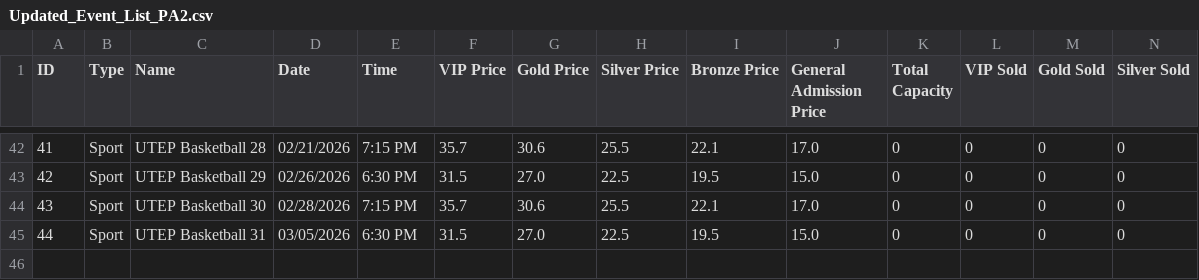
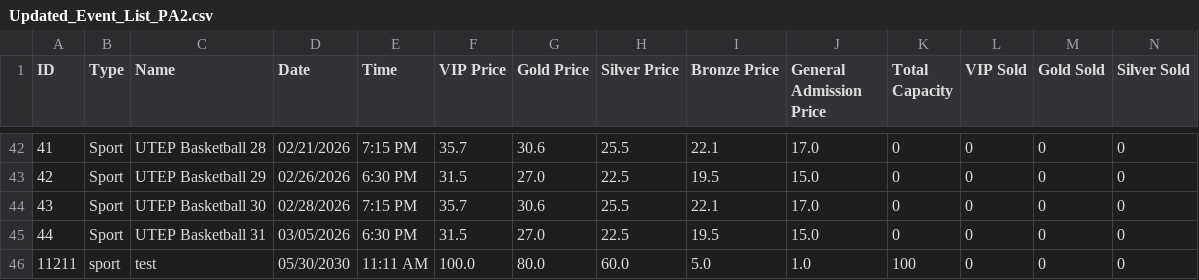
Before and after one commit to thecrowdsourcegamer/TicketMiner, a CSV file: csvs/Updated_Event_List_PA2.csv, drawn as a sheet; only a part is shown, gaps mark what is left out; rows hold the shown columns only; the diff names each change by its address in the sheet, - before the commit and + after, or states it on an @@ line.

```diff
--- a/csvs/Updated_Event_List_PA2.csv
+++ b/csvs/Updated_Event_List_PA2.csv
+row 46: 11211 | sport | test | 05/30/2030 | 11:11 AM | 100.0 | 80.0 | 60.0 | 5.0 | 1.0 | 100 | 0 | 0 | 0
```
Also changed, not shown: 1 other file.
